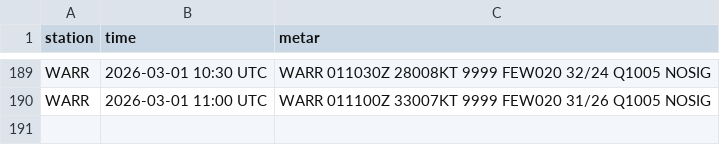
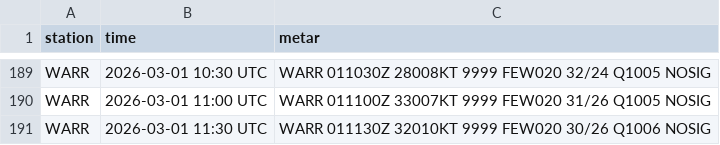
Before and after one commit to PetrucKLouxie/metarwarr, a CSV file: metar_history.csv, drawn as a sheet; only a part is shown, gaps mark what is left out; the diff names each change by its address in the sheet, - before the commit and + after, or states it on an @@ line.

```diff
--- a/metar_history.csv
+++ b/metar_history.csv
+row 191: WARR | 2026-03-01 11:30 UTC | WARR 011130Z 32010KT 9999 FEW020 30/26 Q1006 NOSIG
```
